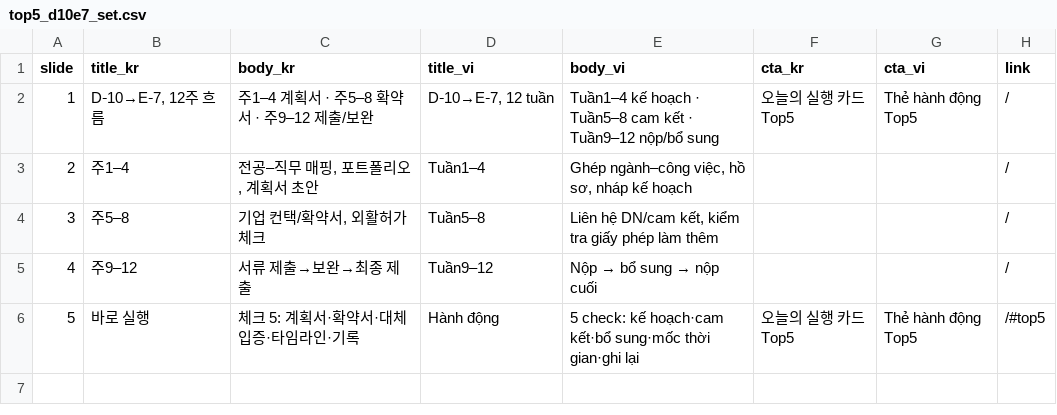
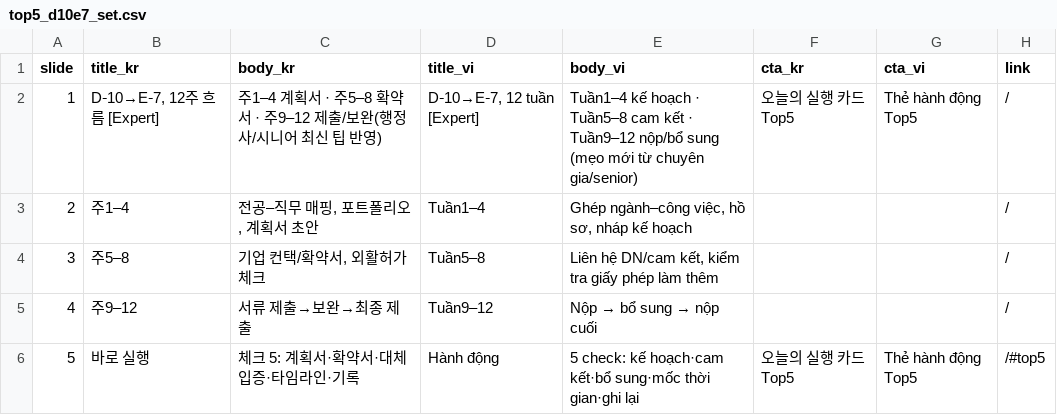
Before and after one commit to LEE-SANG-BOK/vkc, a CSV file: content/promo/cardnews/top5_d10e7_set.csv, drawn as a sheet.

Commit message:
Update Top5 cardnews sets (vi/en and kr/vi)

```diff
--- a/content/promo/cardnews/top5_d10e7_set.csv
+++ b/content/promo/cardnews/top5_d10e7_set.csv
@@ -1,3 +1,3 @@
 slide,title_kr,body_kr,title_vi,body_vi,cta_kr,cta_vi,link
-1,"D‑10→E‑7, 12주 흐름","주1–4 계획서 · 주5–8 확약서 · 주9–12 제출/보완","D‑10→E‑7, 12 tuần","Tuần1–4 kế hoạch · Tuần5–8 cam kết · Tuần9–12 nộp/bổ sung","오늘의 실행 카드 Top5","Thẻ hành động Top5","/"
+1,"D‑10→E‑7, 12주 흐름 [Expert]","주1–4 계획서 · 주5–8 확약서 · 주9–12 제출/보완(행정사/시니어 최신 팁 반영)","D‑10→E‑7, 12 tuần [Expert]","Tuần1–4 kế hoạch · Tuần5–8 cam kết · Tuần9–12 nộp/bổ sung (mẹo mới từ chuyên gia/senior)","오늘의 실행 카드 Top5","Thẻ hành động Top5","/"
 2,"주1–4","전공–직무 매핑, 포트폴리오, 계획서 초안","Tuần1–4","Ghép ngành–công việc, hồ sơ, nháp kế hoạch","","","/"
```
Also changed, not shown: content/promo/cardnews/top5_contract_set.csv, 1 other file.
